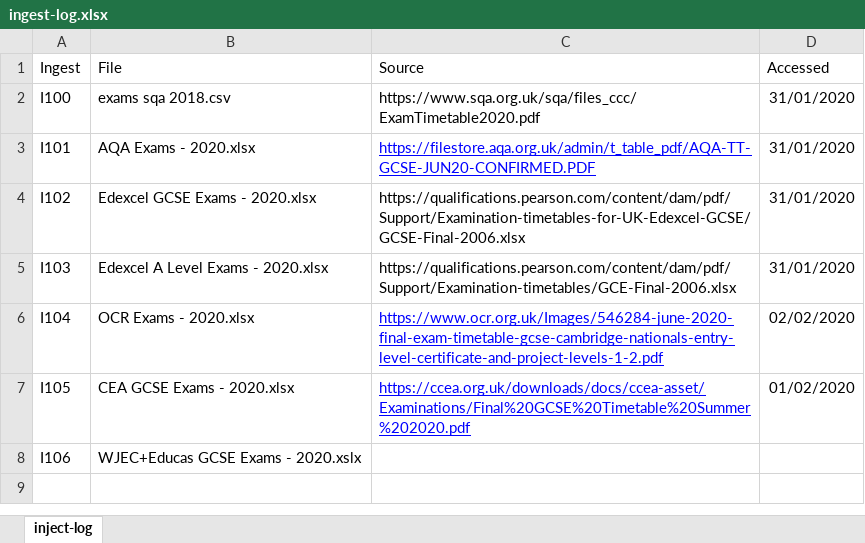
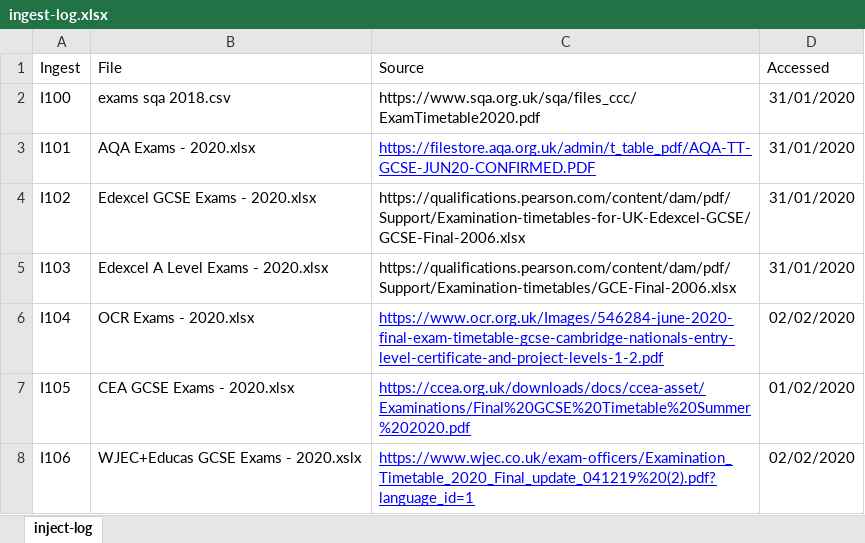
Before and after one commit to alicraigmile/examdb, an Excel workbook: sample-data/ingest-log.xlsx, sheet inject-log, drawn as a sheet; values as stored, in another font and other column widths than the file's, no borders; the diff names each change by its address in the sheet, - before the commit and + after, or states it on an @@ line.

Commit message:
moar data - wjec 2020

```diff
--- a/sample-data/ingest-log.xlsx (sheet inject-log)
+++ b/sample-data/ingest-log.xlsx (sheet inject-log)
-C8 (Source): (empty)
+C8 (Source): https://www.wjec.co.uk/exam-officers/Examination_Timetable_2020_Final_update_041219%20(2).pdf?language_id=1
-D8 (Accessed): (empty)
+D8 (Accessed): 02/02/2020
```
Also changed, not shown: 1 other file.
